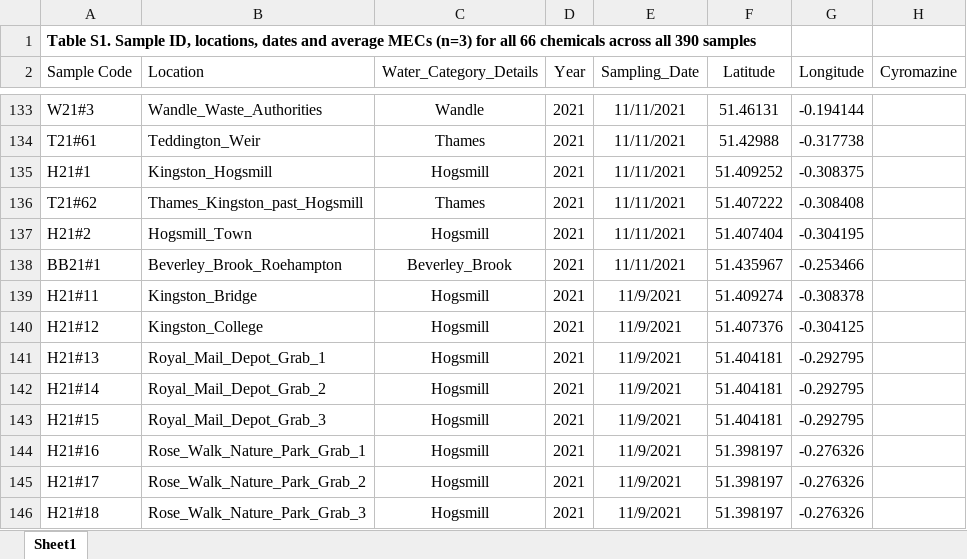
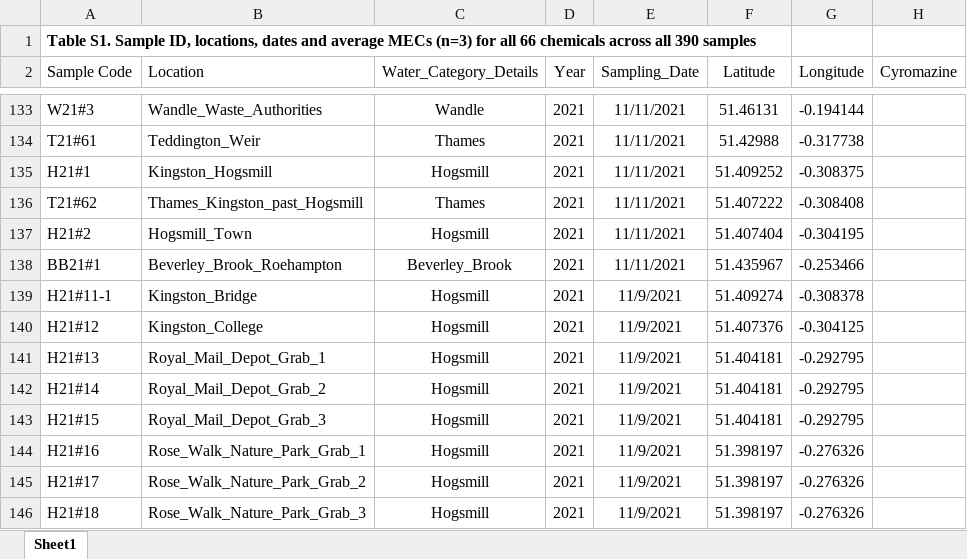
Before and after one commit to kmch/SourceApp, an Excel workbook: data/ICL_London_Dataset_2019-2021.xlsx, sheet Sheet1, drawn as a sheet; only a part is shown, gaps mark what is left out; values as stored, in another font and other column widths than the file's, no borders; the diff names each change by its address in the sheet, - before the commit and + after, or states it on an @@ line.

Commit message:
Fix non-unique IDs in ICL_London_Dataset_2019-2021.xlsx

```diff
--- a/data/ICL_London_Dataset_2019-2021.xlsx (sheet Sheet1)
+++ b/data/ICL_London_Dataset_2019-2021.xlsx (sheet Sheet1)
-A139 (Sample Code): H21#11
+A139 (Sample Code): H21#11-1
```
